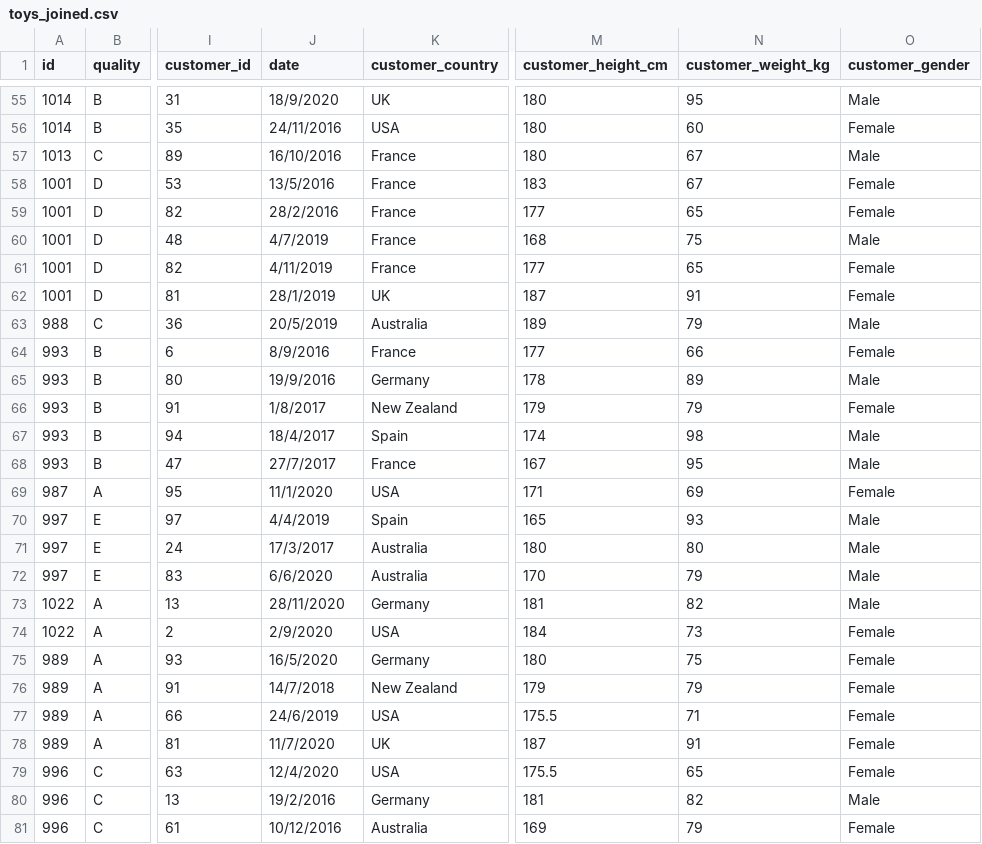
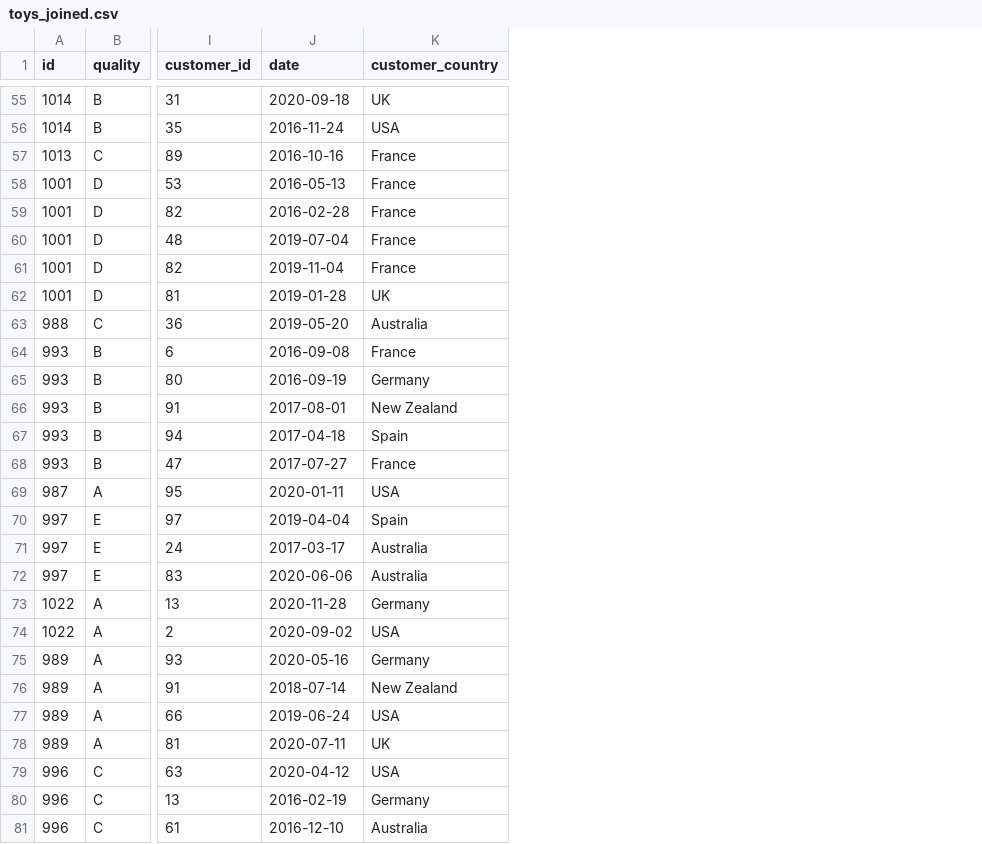
Before and after one commit to JusRos/codeclan_homework_JustynaRosiak, a CSV file: week_9/PDA_data_transformation/toys_joined.csv, drawn as a sheet; only a part is shown, gaps mark what is left out; the diff covers the shown part only; the diff names each change by its address in the sheet, - before the commit and + after, or states it on an @@ line.

```diff
--- a/week_9/PDA_data_transformation/toys_joined.csv
+++ b/week_9/PDA_data_transformation/toys_joined.csv
-column M (customer_height_cm), rows 55-81: 180 | 180 | 180 | 183 | 177 | 168 | 177 | 187 | 189 | 177 | 178 | 179 | 174 | 167 | 171 | 165 | 180 | 170 | 181 | 184 | 180 | 179 | 175.5 | 187 | 175.5 | 181 | 169
-column N (customer_weight_kg), rows 55-81: 95 | 60 | 67 | 67 | 65 | 75 | 65 | 91 | 79 | 66 | 89 | 79 | 98 | 95 | 69 | 93 | 80 | 79 | 82 | 73 | 75 | 79 | 71 | 91 | 65 | 82 | 79
-column O (customer_gender), rows 55-81: Male | Female | Male | Female | Female | Male | Female | Female | Male | Female | Male | Female | Male | Male | Female | Male | Male | Male | Male | Female | Female | Female | Female | Female | Female | Male | Female
-J55 (date): 18/9/2020
+J55 (date): 2020-09-18
-J56 (date): 24/11/2016
+J56 (date): 2016-11-24
-J57 (date): 16/10/2016
+J57 (date): 2016-10-16
-J58 (date): 13/5/2016
+J58 (date): 2016-05-13
-J59 (date): 28/2/2016
+J59 (date): 2016-02-28
-J60 (date): 4/7/2019
+J60 (date): 2019-07-04
-J61 (date): 4/11/2019
+J61 (date): 2019-11-04
-J62 (date): 28/1/2019
+J62 (date): 2019-01-28
-J63 (date): 20/5/2019
+J63 (date): 2019-05-20
-J64 (date): 8/9/2016
+J64 (date): 2016-09-08
-J65 (date): 19/9/2016
+J65 (date): 2016-09-19
-J66 (date): 1/8/2017
+J66 (date): 2017-08-01
-J67 (date): 18/4/2017
+J67 (date): 2017-04-18
-J68 (date): 27/7/2017
+J68 (date): 2017-07-27
-J69 (date): 11/1/2020
+J69 (date): 2020-01-11
-J70 (date): 4/4/2019
+J70 (date): 2019-04-04
-J71 (date): 17/3/2017
+J71 (date): 2017-03-17
-J72 (date): 6/6/2020
+J72 (date): 2020-06-06
-J73 (date): 28/11/2020
+J73 (date): 2020-11-28
-J74 (date): 2/9/2020
+J74 (date): 2020-09-02
-J75 (date): 16/5/2020
+J75 (date): 2020-05-16
-J76 (date): 14/7/2018
+J76 (date): 2018-07-14
-J77 (date): 24/6/2019
+J77 (date): 2019-06-24
-J78 (date): 11/7/2020
+J78 (date): 2020-07-11
-J79 (date): 12/4/2020
+J79 (date): 2020-04-12
-J80 (date): 19/2/2016
+J80 (date): 2016-02-19
-J81 (date): 10/12/2016
+J81 (date): 2016-12-10
```
Also changed, not shown: 61 edited cells elsewhere in this file, 6 other files.
